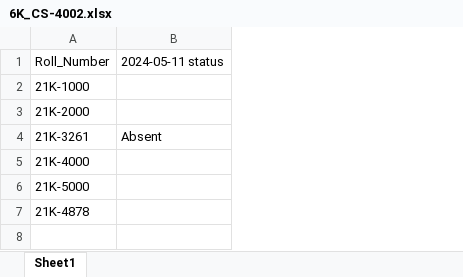
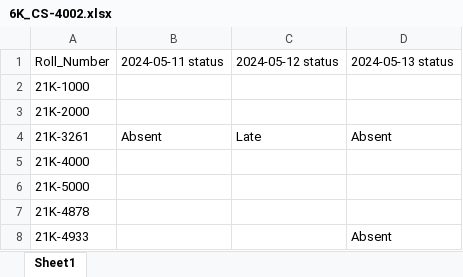
Before and after one commit to Umer-Tariq/Automated-Attendance-System, an Excel workbook: 6K_CS-4002.xlsx, sheet Sheet1, drawn as a sheet; values as stored, in another font and other column widths than the file's, no borders; the diff names each change by its address in the sheet, - before the commit and + after, or states it on an @@ line.

```diff
--- a/6K_CS-4002.xlsx (sheet Sheet1)
+++ b/6K_CS-4002.xlsx (sheet Sheet1)
+column C, rows 1-4: 2024-05-12 status |  |  | Late
+column D, rows 1-4: 2024-05-13 status |  |  | Absent
+row 8: 21K-4933 |  |  | Absent
```
Also changed, not shown: timetable.xlsx, 3 other files.
